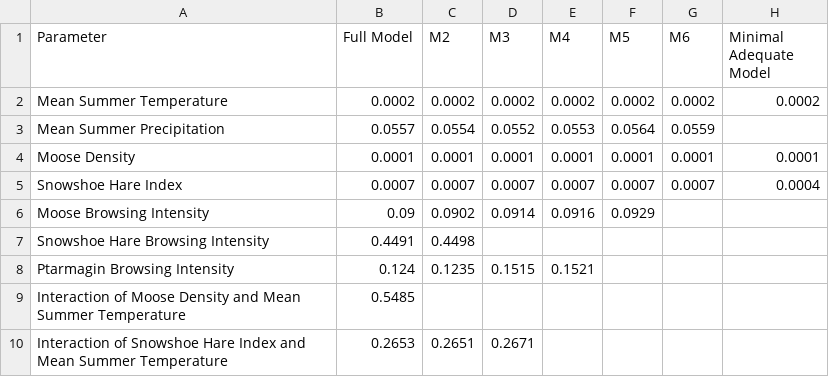
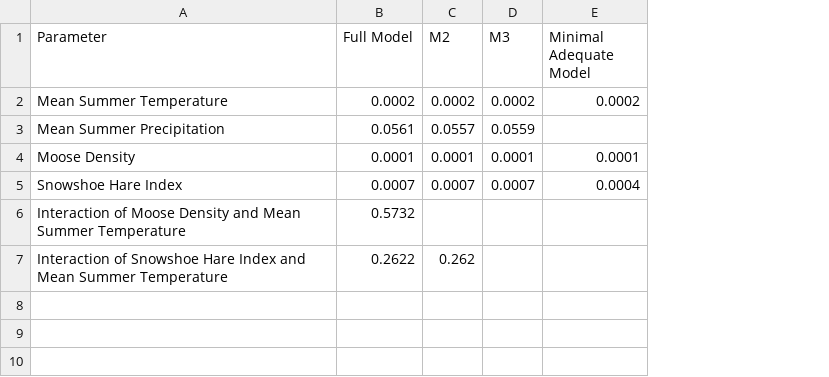
Before and after one commit to pafrank89/AlaskaShrubs, a CSV file: R_Data/ModelSelection_Salix.csv, drawn as a sheet; removed rows and columns are numbered as before the commit, all else as after; the diff names each change by its address in the sheet, - before the commit and + after, or states it on an @@ line.

```diff
--- a/R_Data/ModelSelection_Salix.csv
+++ b/R_Data/ModelSelection_Salix.csv
-column E (M4), rows 2-5: 0.0002 | 0.0553 | 0.0001 | 0.0007
-column F (M5), rows 2-5: 0.0002 | 0.0564 | 0.0001 | 0.0007
-column G (M6), rows 2-5: 0.0002 | 0.0559 | 0.0001 | 0.0007
-B3 (Full Model): 0.0557
+B3 (Full Model): 0.0561
-C3 (M2): 0.0554
+C3 (M2): 0.0557
-D3 (M3): 0.0552
+D3 (M3): 0.0559
-row 6: Moose Browsing Intensity | 0.09 | 0.0902 | 0.0914 | 0.0916 | 0.0929
-row 7: Snowshoe Hare Browsing Intensity | 0.4491 | 0.4498
-row 8: Ptarmagin Browsing Intensity | 0.124 | 0.1235 | 0.1515 | 0.1521
-B6 (Full Model): 0.5485
+B6 (Full Model): 0.5732
-B7 (Full Model): 0.2653
+B7 (Full Model): 0.2622
-C7 (M2): 0.2651
+C7 (M2): 0.262
-D7 (M3): 0.2671
+D7 (M3): (empty)
```
Also changed, not shown: R_Data/ModelSelection_Betula.csv, 5 other files.
